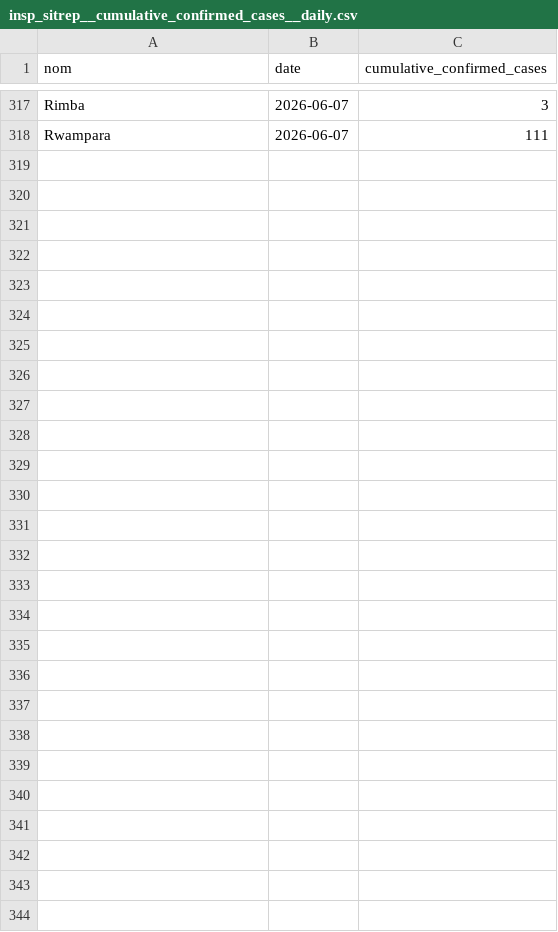
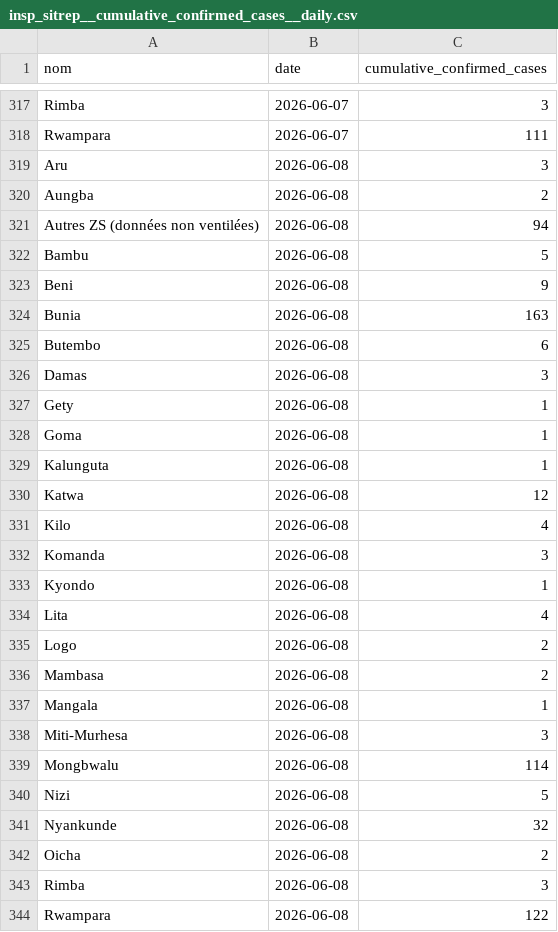
Before and after one commit to bquilty25/bvd_sitrep_extractor, a CSV file: data/processed/insp_format/insp_sitrep__cumulative_confirmed_cases__daily.csv, drawn as a sheet; only a part is shown, gaps mark what is left out; the diff names each change by its address in the sheet, - before the commit and + after, or states it on an @@ line.

```diff
--- a/data/processed/insp_format/insp_sitrep__cumulative_confirmed_cases__daily.csv
+++ b/data/processed/insp_format/insp_sitrep__cumulative_confirmed_cases__daily.csv
+row 319: Aru | 2026-06-08 | 3
+row 320: Aungba | 2026-06-08 | 2
+row 321: Autres ZS (données non ventilées) | 2026-06-08 | 94
+row 322: Bambu | 2026-06-08 | 5
+row 323: Beni | 2026-06-08 | 9
+row 324: Bunia | 2026-06-08 | 163
+row 325: Butembo | 2026-06-08 | 6
+row 326: Damas | 2026-06-08 | 3
+row 327: Gety | 2026-06-08 | 1
+row 328: Goma | 2026-06-08 | 1
+row 329: Kalunguta | 2026-06-08 | 1
+row 330: Katwa | 2026-06-08 | 12
+row 331: Kilo | 2026-06-08 | 4
+row 332: Komanda | 2026-06-08 | 3
+row 333: Kyondo | 2026-06-08 | 1
+row 334: Lita | 2026-06-08 | 4
+row 335: Logo | 2026-06-08 | 2
+row 336: Mambasa | 2026-06-08 | 2
+row 337: Mangala | 2026-06-08 | 1
+row 338: Miti-Murhesa | 2026-06-08 | 3
+row 339: Mongbwalu | 2026-06-08 | 114
+row 340: Nizi | 2026-06-08 | 5
+row 341: Nyankunde | 2026-06-08 | 32
+row 342: Oicha | 2026-06-08 | 2
+row 343: Rimba | 2026-06-08 | 3
+row 344: Rwampara | 2026-06-08 | 122
```
Also changed, not shown: data/processed/insp_format/insp_sitrep__cumulative_confirmed_deaths__daily.csv, data/processed/insp_format/insp_sitrep__cumulative_contacts_traced__daily.csv, 28 other files.
